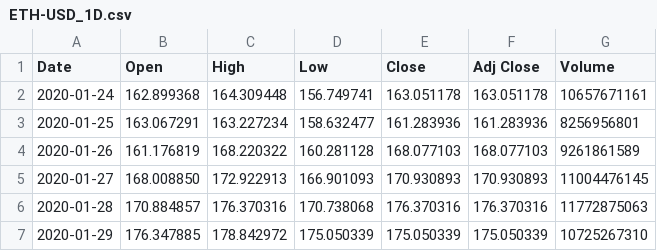
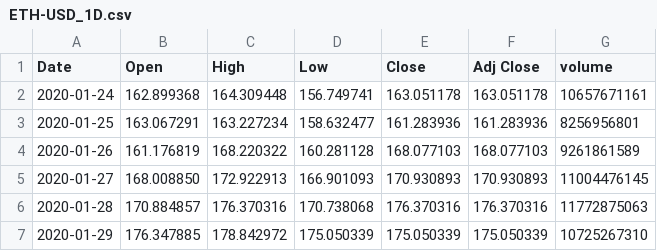
Before and after one commit to just-a-stream-old/fm-rust-trader, a CSV file: resources/data/ETH-USD_1D.csv, drawn as a sheet; only a part is shown.

```diff
--- a/resources/data/ETH-USD_1D.csv
+++ b/resources/data/ETH-USD_1D.csv
@@ -1,2 +1,2 @@
-Date,Open,High,Low,Close,Adj Close,Volume
+Date,Open,High,Low,Close,Adj Close,volume
 2020-01-24,162.899368,164.309448,156.749741,163.051178,163.051178,10657671161
```
Also changed, not shown: resources/data/ETH-USD_1D_FULL.csv, 3 other files.
